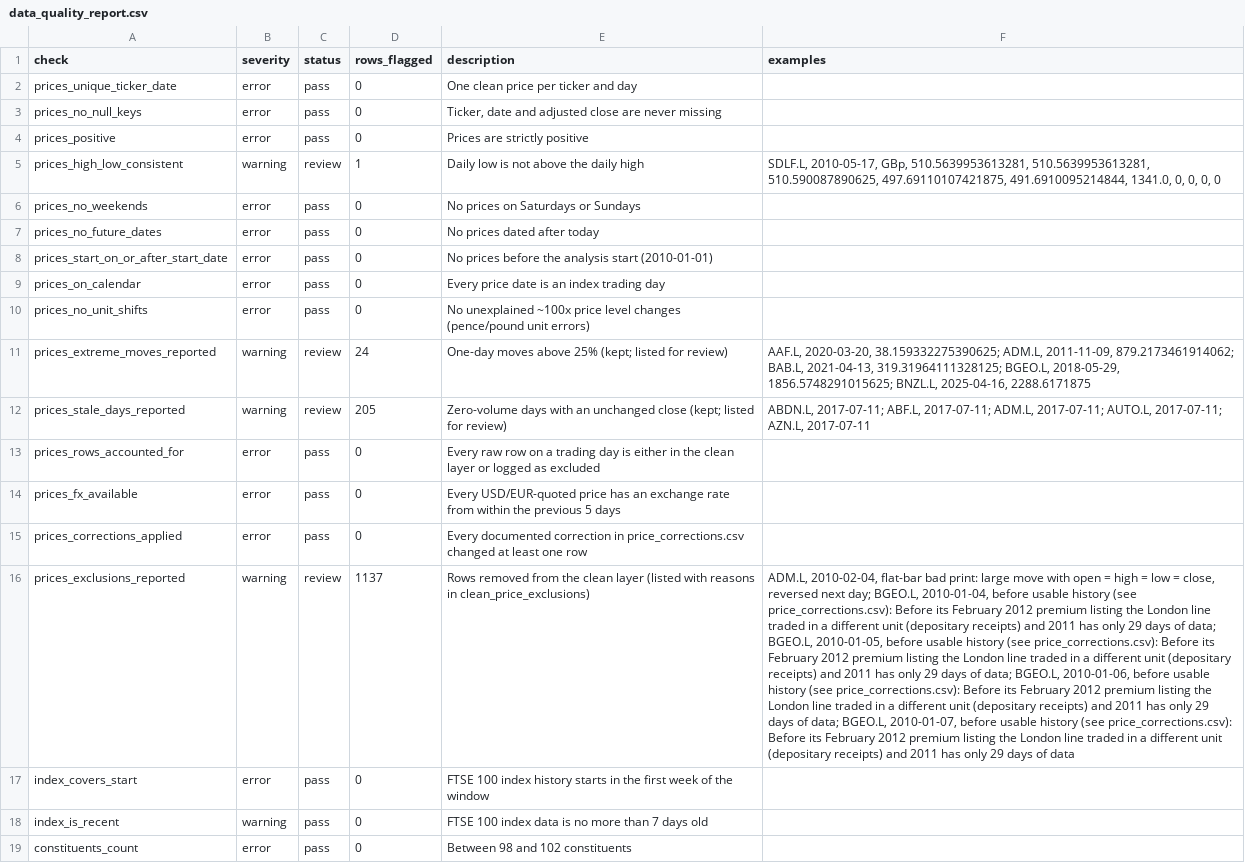
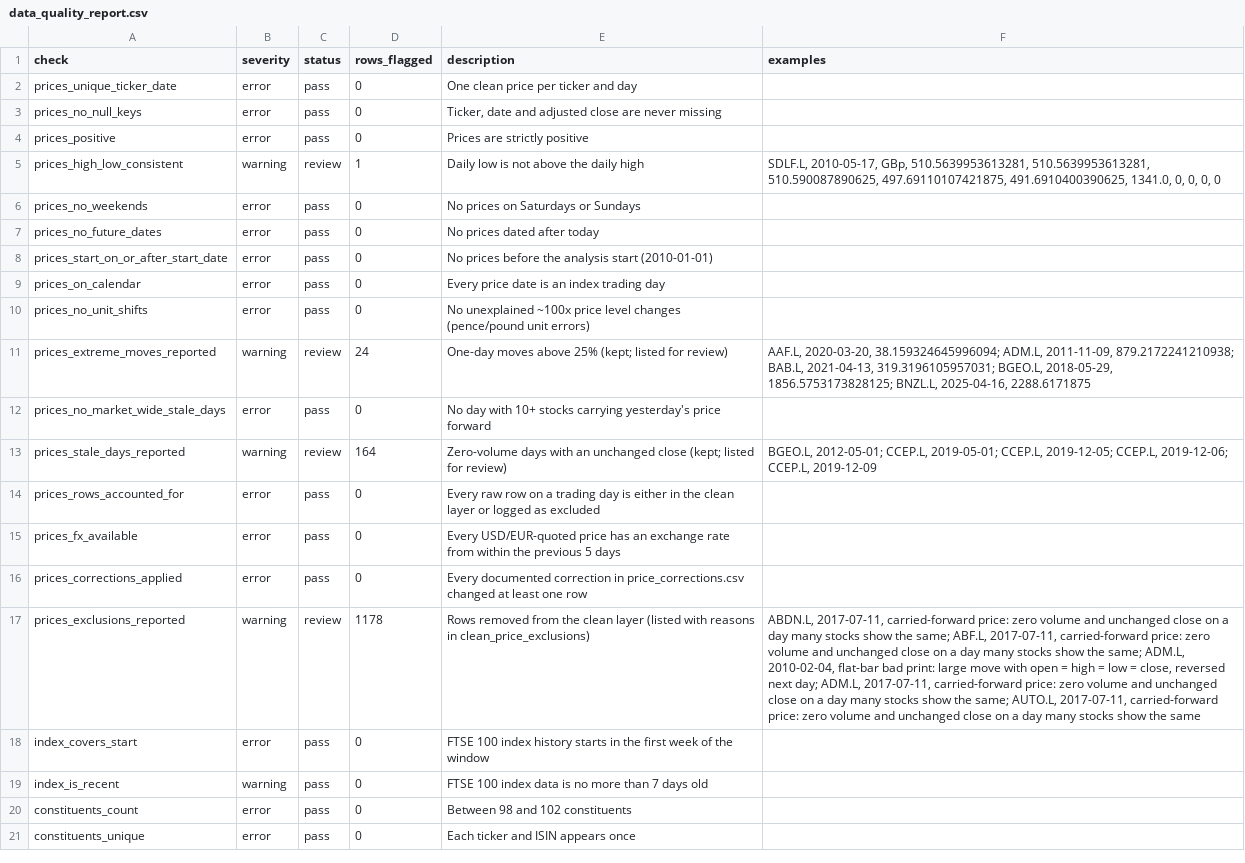
Before and after one commit to CodeColonizer/ftse100-risk-rates-lab, a CSV file: outputs/data_quality_report.csv, drawn as a sheet; only a part is shown; the shorter side is filled out with more unchanged rows; addresses are those after the commit; the diff names each change by its address in the sheet, - before the commit and + after, or states it on an @@ line.

```diff
--- a/outputs/data_quality_report.csv
+++ b/outputs/data_quality_report.csv
-F5 (examples): …510.590087890625, 497.69110107421875, 491.6910095214844, 1341.0, 0,…
+F5 (examples): …510.590087890625, 497.69110107421875, 491.6910400390625, 1341.0, 0,…
-F11 (examples): AAF.L, 2020-03-20, 38.159332275390625; ADM.L, 2011-11-09, 879.2173461914062; BAB.L, 2021-04-13, 319.31964111328125; BGEO.L, 2018-05-29, 1856.5748291015625; BNZL.L, 2025-04-16,…
+F11 (examples): AAF.L, 2020-03-20, 38.159324645996094; ADM.L, 2011-11-09, 879.2172241210938; BAB.L, 2021-04-13, 319.3196105957031; BGEO.L, 2018-05-29, 1856.5753173828125; BNZL.L, 2025-04-16,…
+row 12: prices_no_market_wide_stale_days | error | pass | 0 | No day with 10+ stocks carrying yesterday's price forward
-D13 (rows_flagged): 205
+D13 (rows_flagged): 164
-F13 (examples): ABDN.L, 2017-07-11; ABF.L, 2017-07-11; ADM.L, 2017-07-11; AUTO.L, 2017-07-11; AZN.L, 2017-07-11
+F13 (examples): BGEO.L, 2012-05-01; CCEP.L, 2019-05-01; CCEP.L, 2019-12-05; CCEP.L, 2019-12-06; CCEP.L, 2019-12-09
-D17 (rows_flagged): 1137
+D17 (rows_flagged): 1178
-F17 (examples): ADM.L, 2010-02-04, flat-bar bad print: large move with open = high = low = close, reversed next day; BGEO.L, 2010-01-04, before usable history (see price_corrections.csv): Before its February 2012 premium listing the London line traded in a different unit (depositary receipts) and 2011 has only 29 days of data; BGEO.L, 2010-01-05, before usable history (see price_corrections.csv): Before its February 2012 premium listing the London line traded in a different unit (depositary receipts) and 2011 has only 29 days of data; BGEO.L, 2010-01-06, before usable history (see price_corrections.csv): Before its February 2012 premium listing the London line traded in a different unit (depositary receipts) and 2011 has only 29 days of data; BGEO.L, 2010-01-07, before usable history (see price_corrections.csv): Before its February 2012 premium listing the London line traded in a different unit (depositary receipts) and 2011 has only 29 days of data
+F17 (examples): ABDN.L, 2017-07-11, carried-forward price: zero volume and unchanged close on a day many stocks show the same; ABF.L, 2017-07-11, carried-forward price: zero volume and unchanged close on a day many stocks show the same; ADM.L, 2010-02-04, flat-bar bad print: large move with open = high = low = close, reversed next day; ADM.L, 2017-07-11, carried-forward price: zero volume and unchanged close on a day many stocks show the same; AUTO.L, 2017-07-11, carried-forward price: zero volume and unchanged close on a day many stocks show the same
```
Also changed, not shown: 27 other files.
